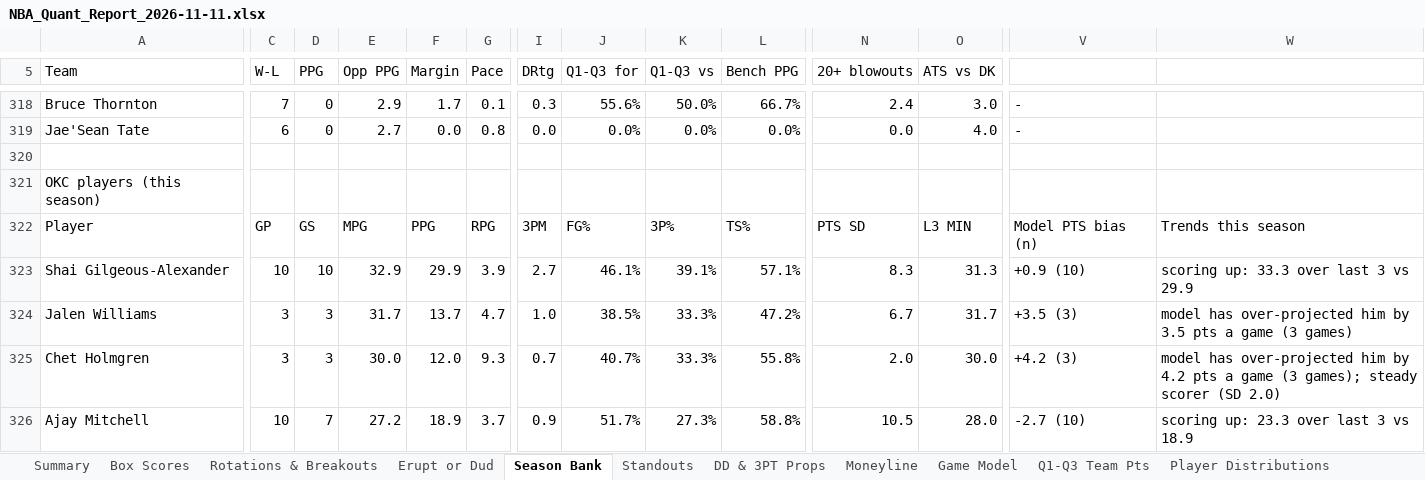
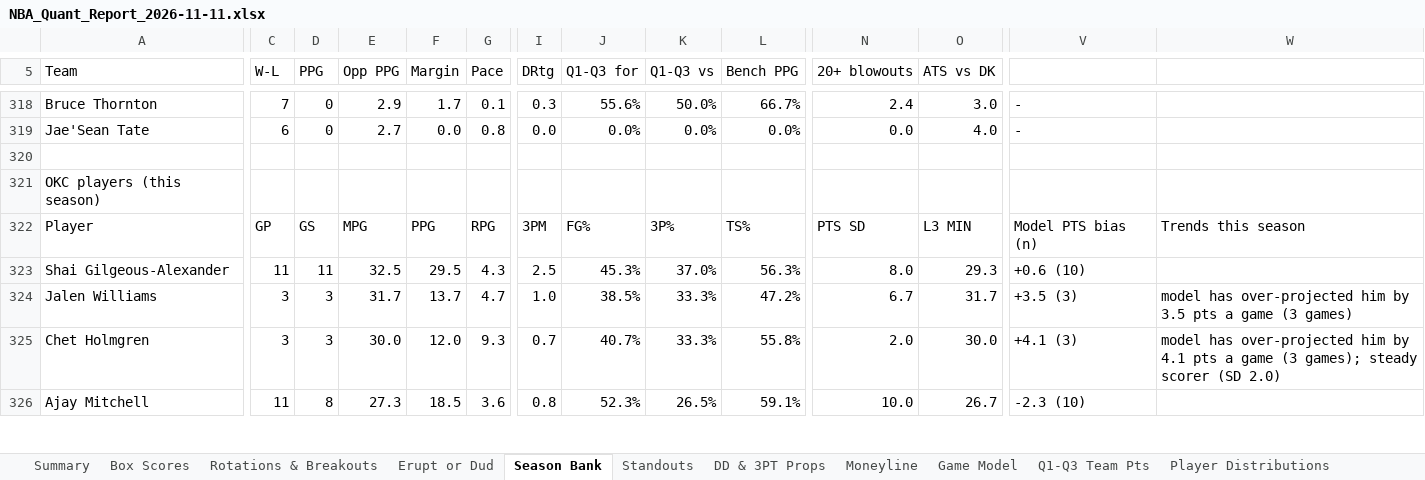
Before and after one commit to HeyShawtty/nba-quant-desk, an Excel workbook: reports/NBA_Quant_Report_2026-11-11.xlsx, sheet Season Bank, drawn as a sheet; only a part is shown, gaps mark what is left out; values as stored, in another font and other column widths than the file's, no cell formats; the diff covers the shown part only; the diff names each change by its address in the sheet, - before the commit and + after, or states it on an @@ line.

```diff
--- a/reports/NBA_Quant_Report_2026-11-11.xlsx (sheet Season Bank)
+++ b/reports/NBA_Quant_Report_2026-11-11.xlsx (sheet Season Bank)
-C323 (W-L): 10
+C323 (W-L): 11
-D323 (PPG): 10
+D323 (PPG): 11
-E323 (Opp PPG): 32.9
+E323 (Opp PPG): 32.5
-F323 (Margin): 29.9
+F323 (Margin): 29.5
-G323 (Pace): 3.9
+G323 (Pace): 4.3
-I323 (DRtg): 2.7
+I323 (DRtg): 2.5
-J323 (Q1-Q3 for): 46.1%
+J323 (Q1-Q3 for): 45.3%
-K323 (Q1-Q3 vs): 39.1%
+K323 (Q1-Q3 vs): 37.0%
-L323 (Bench PPG): 57.1%
+L323 (Bench PPG): 56.3%
-N323 (20+ blowouts): 8.3
+N323 (20+ blowouts): 8.0
-O323 (ATS vs DK): 31.3
+O323 (ATS vs DK): 29.3
-V323: +0.9 (10)
+V323: +0.6 (10)
-W323: scoring up: 33.3 over last 3 vs 29.9
+W323: (empty)
-V325: +4.2 (3)
+V325: +4.1 (3)
-W325: …him by 4.2 pts a…
+W325: …him by 4.1 pts a…
-C326 (W-L): 10
+C326 (W-L): 11
-D326 (PPG): 7
+D326 (PPG): 8
-E326 (Opp PPG): 27.2
+E326 (Opp PPG): 27.3
-F326 (Margin): 18.9
+F326 (Margin): 18.5
-G326 (Pace): 3.7
+G326 (Pace): 3.6
-I326 (DRtg): 0.9
+I326 (DRtg): 0.8
-J326 (Q1-Q3 for): 51.7%
+J326 (Q1-Q3 for): 52.3%
-K326 (Q1-Q3 vs): 27.3%
+K326 (Q1-Q3 vs): 26.5%
-L326 (Bench PPG): 58.8%
+L326 (Bench PPG): 59.1%
-N326 (20+ blowouts): 10.5
+N326 (20+ blowouts): 10.0
-O326 (ATS vs DK): 28.0
+O326 (ATS vs DK): 26.7
-V326: -2.7 (10)
+V326: -2.3 (10)
-W326: scoring up: 23.3 over last 3 vs 18.9
+W326: (empty)
```
Also changed, not shown: 11 added rows, 11 removed rows, 1 moved row and 1143 edited cells elsewhere in this sheet, sheet Player Distributions, sheet Player Thresholds, sheet Rotations & Breakouts, sheet Box Scores, sheet Minutes & Injuries, sheet SGP & Boost, 13 more sheets, cell formats, formulas that keep their value, reports/Data_Bank_2026-27.xlsx, 7 other files.
